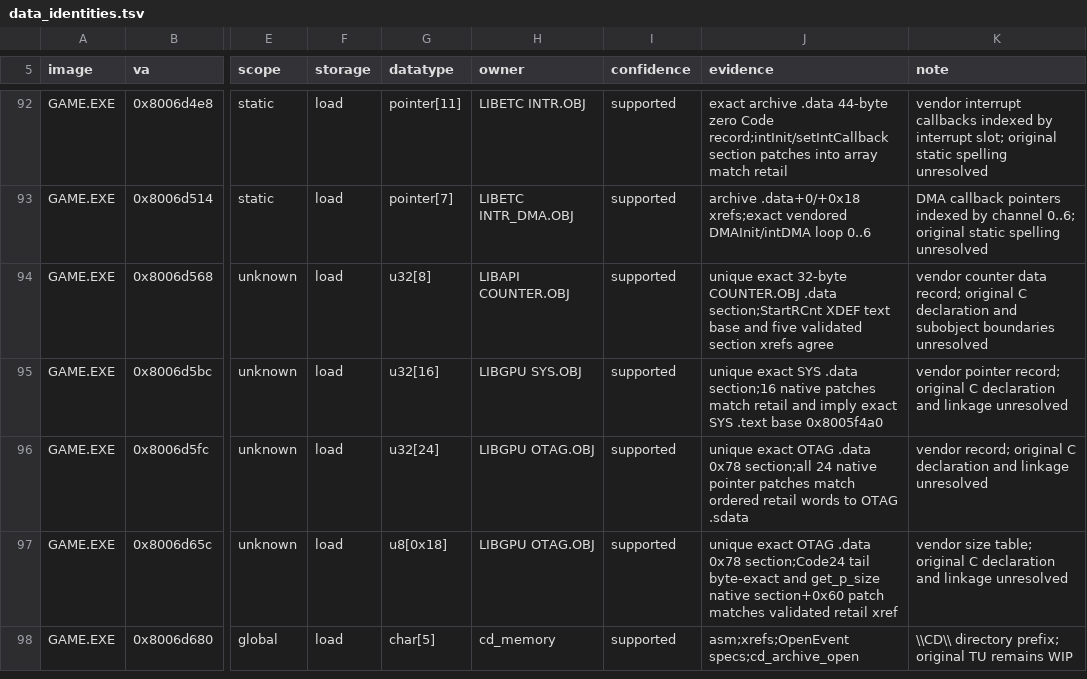
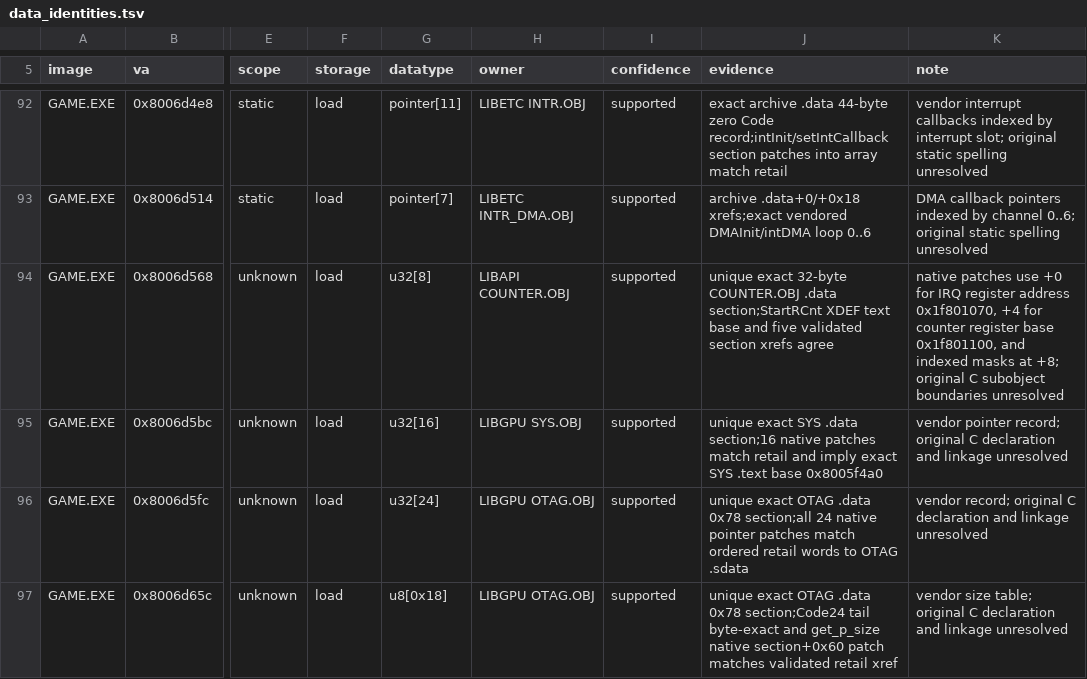
Before and after one commit to sushi-shi/kings-field-2-decomp, a TSV file: config/retail/data_identities.tsv, drawn as a sheet; only a part is shown, gaps mark what is left out; the shorter side is filled out with more unchanged rows; the diff names each change by its address in the sheet, - before the commit and + after, or states it on an @@ line.

Commit message:
cleanup: document GAME counter archive data uses

```diff
--- a/config/retail/data_identities.tsv
+++ b/config/retail/data_identities.tsv
-K94 (note): vendor counter data record; original C declaration and subobject boundaries…
+K94 (note): native patches use +0 for IRQ register address 0x1f801070, +4 for counter register base 0x1f801100, and indexed masks at +8; original C subobject boundaries…
```
